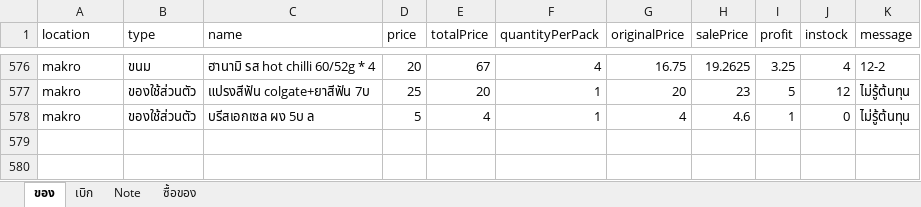
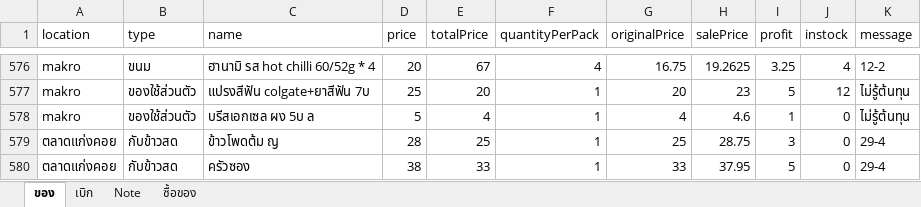
Before and after one commit to kki32/myCashier, an Excel workbook: Archive/ราคาสหกรณ์.xlsx, sheet ของ, drawn as a sheet; only a part is shown, gaps mark what is left out; values as stored, in another font and other column widths than the file's, no borders; the diff names each change by its address in the sheet, - before the commit and + after, or states it on an @@ line.

```diff
--- a/Archive/ราคาสหกรณ์.xlsx (sheet ของ)
+++ b/Archive/ราคาสหกรณ์.xlsx (sheet ของ)
+row 579: ตลาดแก่งคอย | กับข้าวสด | ข้าวโพดต้ม ญ | 28 | 25 | 1 | 25 | 28.75 | 3 | 0 | 29-4
+row 580: ตลาดแก่งคอย | กับข้าวสด | ครัวซอง | 38 | 33 | 1 | 33 | 37.95 | 5 | 0 | 29-4
```
Also changed, not shown: Archive/สหกรณ์ จาก 11.2 ถึง 24.2.xlsx, 6 other files.
